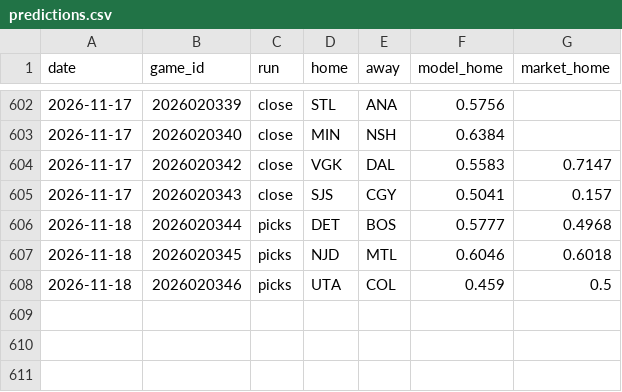
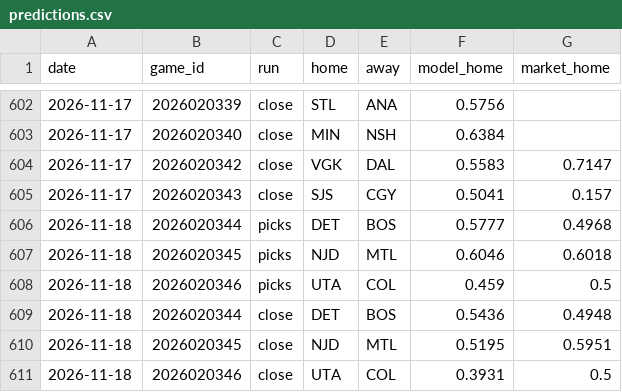
Before and after one commit to 88jackcarr/NHL-odds-betting, a CSV file: data/predictions.csv, drawn as a sheet; only a part is shown, gaps mark what is left out.

```diff
--- a/data/predictions.csv
+++ b/data/predictions.csv
@@ -608 +608,4 @@ date,game_id,run,home,away,model_home,market_home
 2026-11-18,2026020346,picks,UTA,COL,0.459,0.5
+2026-11-18,2026020344,close,DET,BOS,0.5436,0.4948
+2026-11-18,2026020345,close,NJD,MTL,0.5195,0.5951
+2026-11-18,2026020346,close,UTA,COL,0.3931,0.5
```
Also changed, not shown: data/games.csv, 1 other file.
